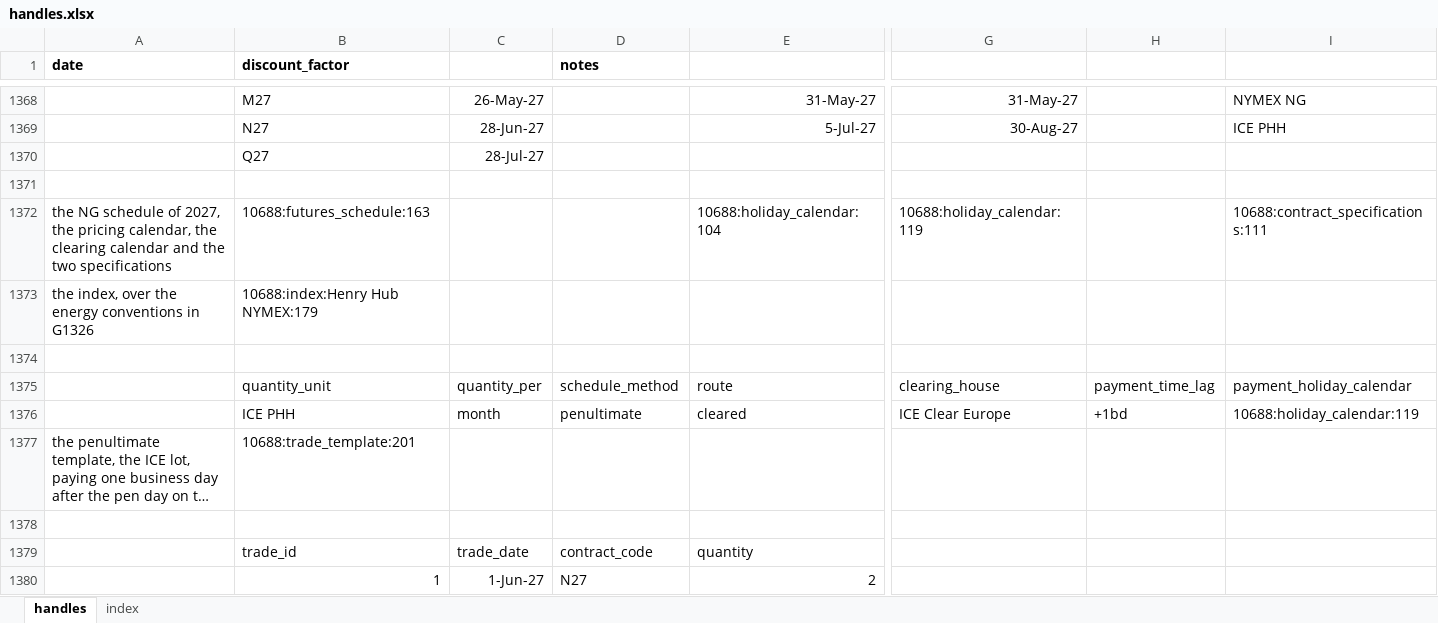
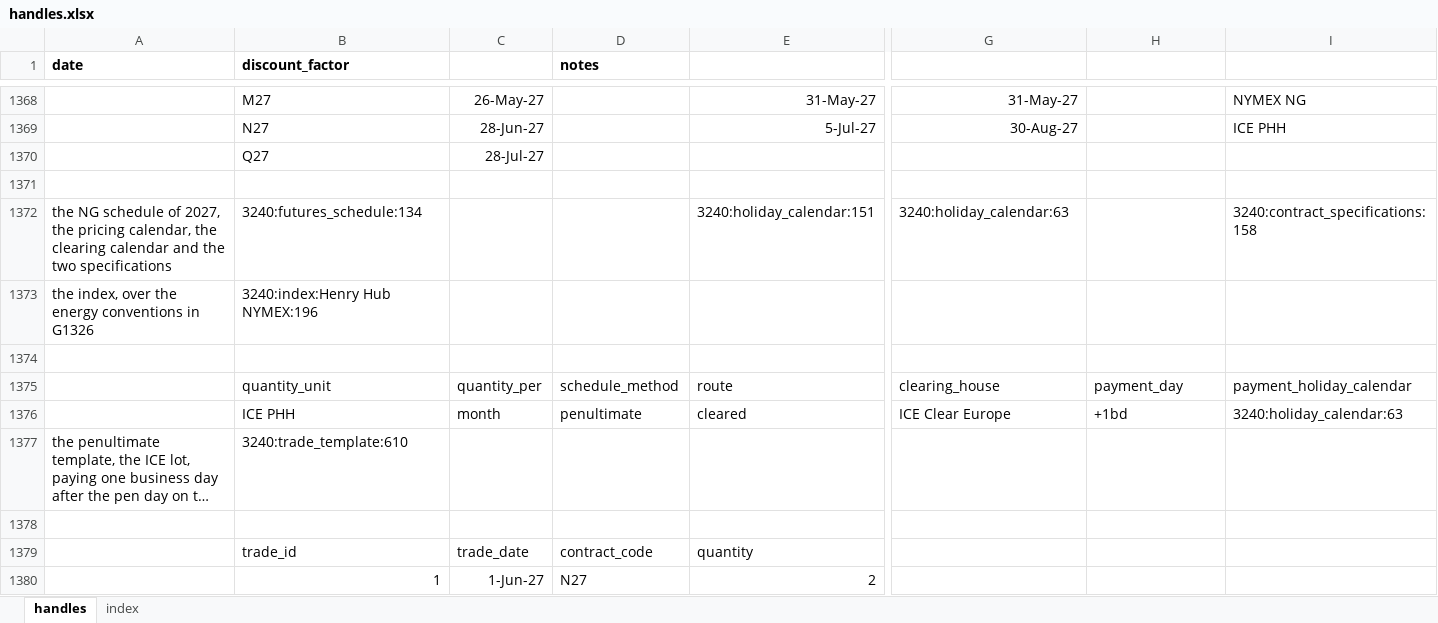
Before and after one commit to gobbles404/catalyst, an Excel workbook: workbooks/handles.xlsx, sheet handles, drawn as a sheet; only a part is shown, gaps mark what is left out; long unchanged cells end in …; values as stored, in another font and other column widths than the file's, no borders; the diff covers the shown part only; the diff names each change by its address in the sheet, - before the commit and + after, or states it on an @@ line.

Commit message:
feat(trades): the payment day as a date or a rule (#214)

```diff
--- a/workbooks/handles.xlsx (sheet handles)
+++ b/workbooks/handles.xlsx (sheet handles)
-B1372 (discount_factor): 10688:futures_schedule:163
+B1372 (discount_factor): 3240:futures_schedule:134
-E1372: 10688:holiday_calendar:104
+E1372: 3240:holiday_calendar:151
-G1372: 10688:holiday_calendar:119
+G1372: 3240:holiday_calendar:63
-I1372: 10688:contract_specifications:111
+I1372: 3240:contract_specifications:158
-B1373 (discount_factor): 10688:index:Henry Hub NYMEX:179
+B1373 (discount_factor): 3240:index:Henry Hub NYMEX:196
-H1375: payment_time_lag
+H1375: payment_day
-I1376: 10688:holiday_calendar:119
+I1376: 3240:holiday_calendar:63
-B1377 (discount_factor): 10688:trade_template:201
+B1377 (discount_factor): 3240:trade_template:610
```
Also changed, not shown: 23 added rows, 23 removed rows and 959 edited cells elsewhere in this sheet, sheet index, 44 other files.
